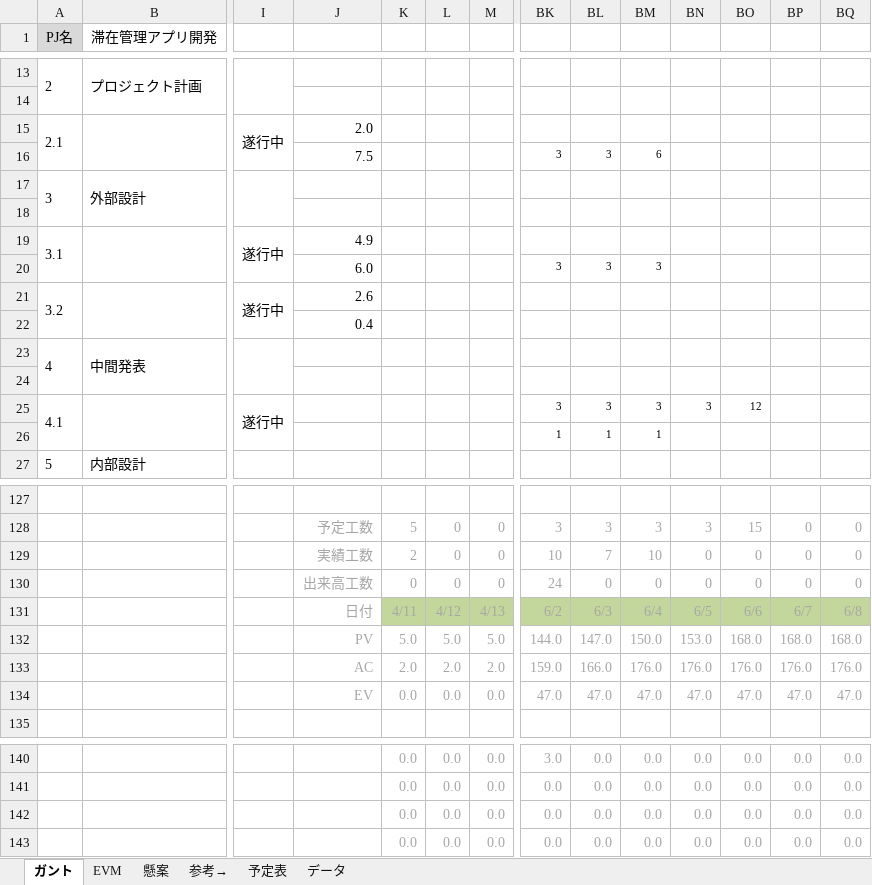
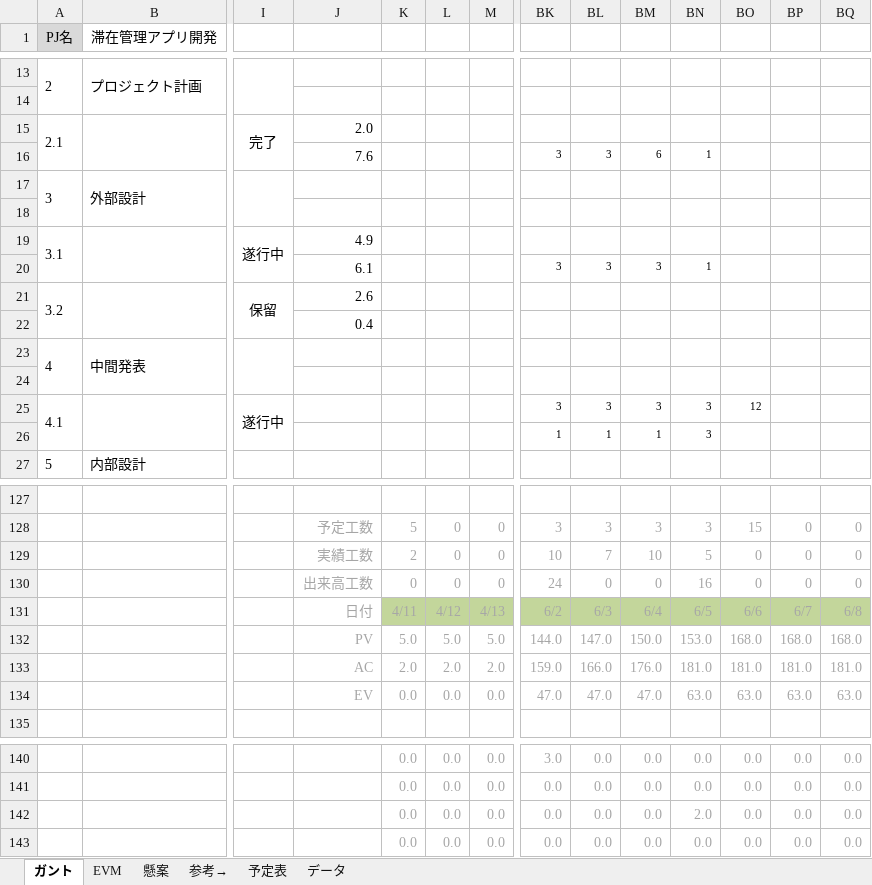
Before and after one commit to shimoda-a/pmpractice, an Excel workbook: yabuki-a/PM演習矢吹a/PM演習_管理ツール_矢吹研A班.xlsx, sheet ガント, drawn as a sheet; only a part is shown, gaps mark what is left out; values as stored, in another font and other column widths than the file's, no borders; conditional formats not drawn; removed rows and columns are numbered as before the commit, all else as after; rows hold the shown columns only; the diff names each change by its address in the sheet, - before the commit and + after, or states it on an @@ line.

Commit message:
管理ツール修正

```diff
--- a/yabuki-a/PM演習矢吹a/PM演習_管理ツール_矢吹研A班.xlsx (sheet ガント)
+++ b/yabuki-a/PM演習矢吹a/PM演習_管理ツール_矢吹研A班.xlsx (sheet ガント)
-I15: 遂行中
+I15: 完了
-J16: 7.5
+J16: 7.6
-BN16: (empty)
+BN16: 1
-J20: 6.0
+J20: 6.1
-BN20: (empty)
+BN20: 1
-I21: 遂行中
+I21: 保留
-BN26: (empty)
+BN26: 3
-BN129: 0
+BN129: 5
-BN130: 0
+BN130: 16
-row 133:  |  |  | AC | 2.0 | 2.0 | 2.0 | 159.0 | 166.0 | 176.0 | 176.0 | 176.0 | 176.0 | 176.0
-row 134:  |  |  | EV | 0.0 | 0.0 | 0.0 | 47.0 | 47.0 | 47.0 | 47.0 | 47.0 | 47.0 | 47.0
+row 133:  |  |  | AC | 2.0 | 2.0 | 2.0 | 159.0 | 166.0 | 176.0 | 181.0 | 181.0 | 181.0 | 181.0
+row 134:  |  |  | EV | 0.0 | 0.0 | 0.0 | 47.0 | 47.0 | 47.0 | 63.0 | 63.0 | 63.0 | 63.0
-BN142: 0.0
+BN142: 2.0
```
Also changed, not shown: sheet 参考→, hidden cells, charts or pictures.
